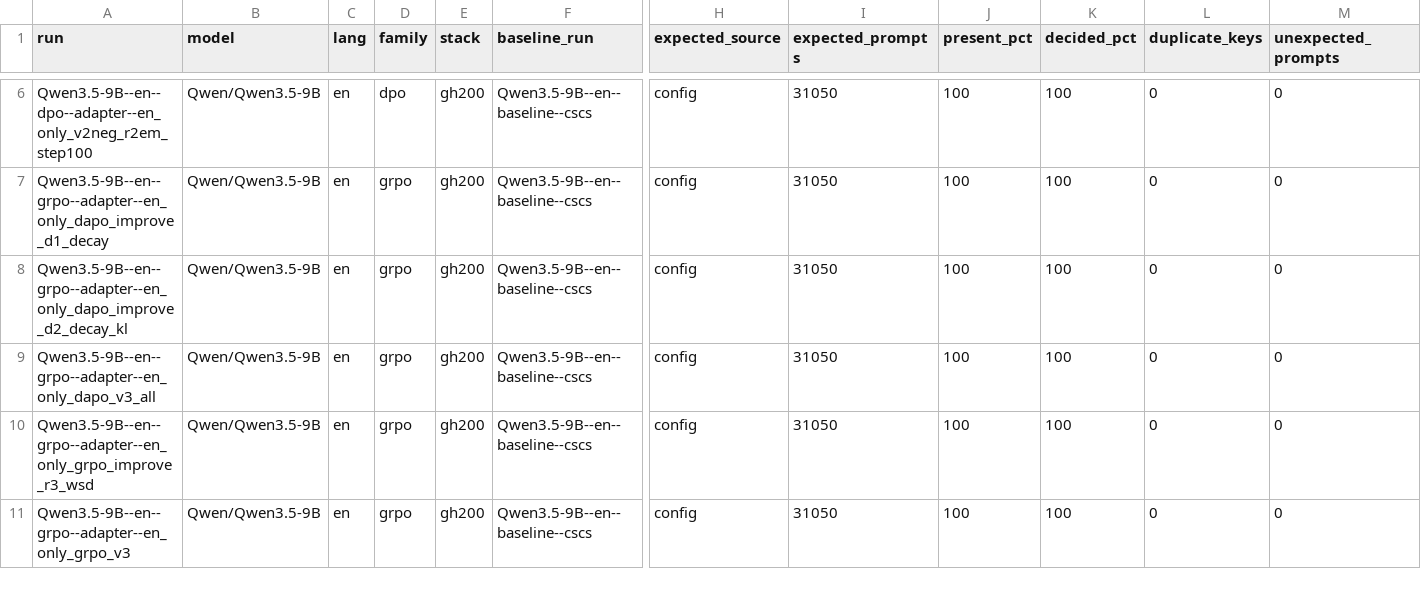
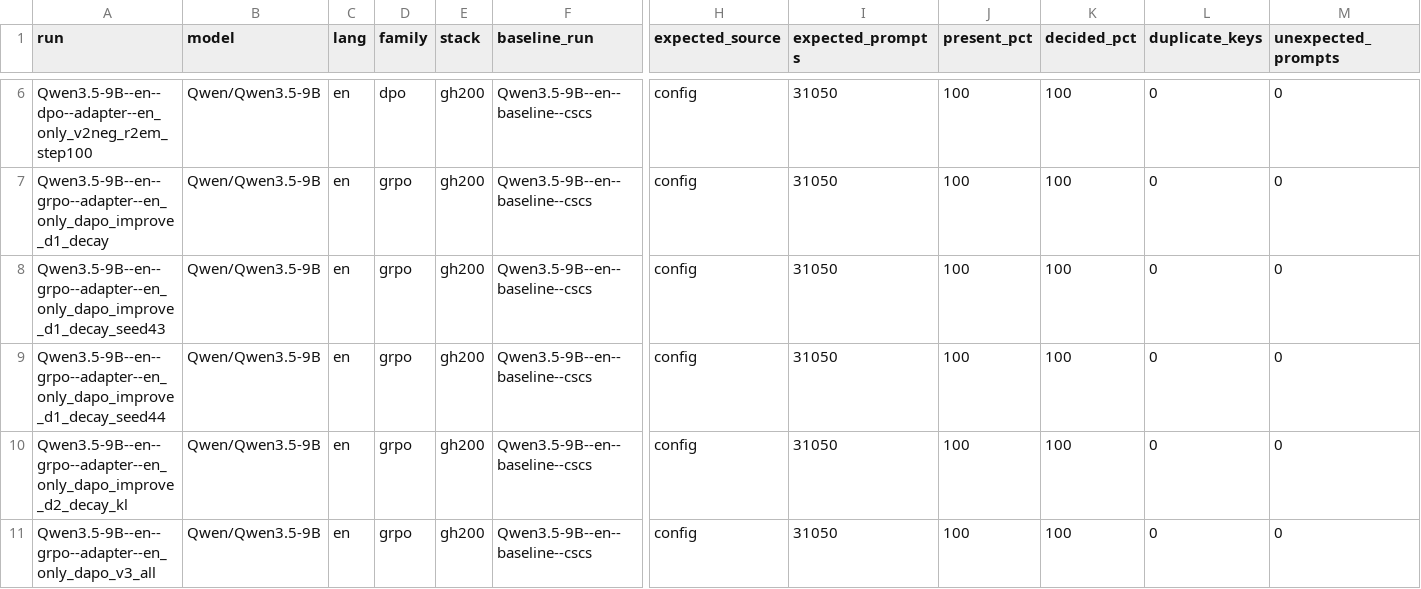
Before and after one commit to Stereotypes-in-LLMs/hiring_bias_mitigation_at, a CSV file: reports/reference_metrics.csv, drawn as a sheet; only a part is shown, gaps mark what is left out; the shorter side is filled out with more unchanged rows; rows hold the shown columns only; the diff names each change by its address in the sheet, - before the commit and + after, or states it on an @@ line.

```diff
--- a/reports/reference_metrics.csv
+++ b/reports/reference_metrics.csv
+row 8: Qwen3.5-9B--en--grpo--adapter--en_only_dapo_improve_d1_decay_seed43 | Qwen/Qwen3.5-9B | en | grpo | gh200 | Qwen3.5-9B--en--baseline--cscs | config | 31050 | 100 | 100 | 0 | 0
+row 9: Qwen3.5-9B--en--grpo--adapter--en_only_dapo_improve_d1_decay_seed44 | Qwen/Qwen3.5-9B | en | grpo | gh200 | Qwen3.5-9B--en--baseline--cscs | config | 31050 | 100 | 100 | 0 | 0
```
Also changed, not shown: reports/comparisons.csv, 7 other files.
